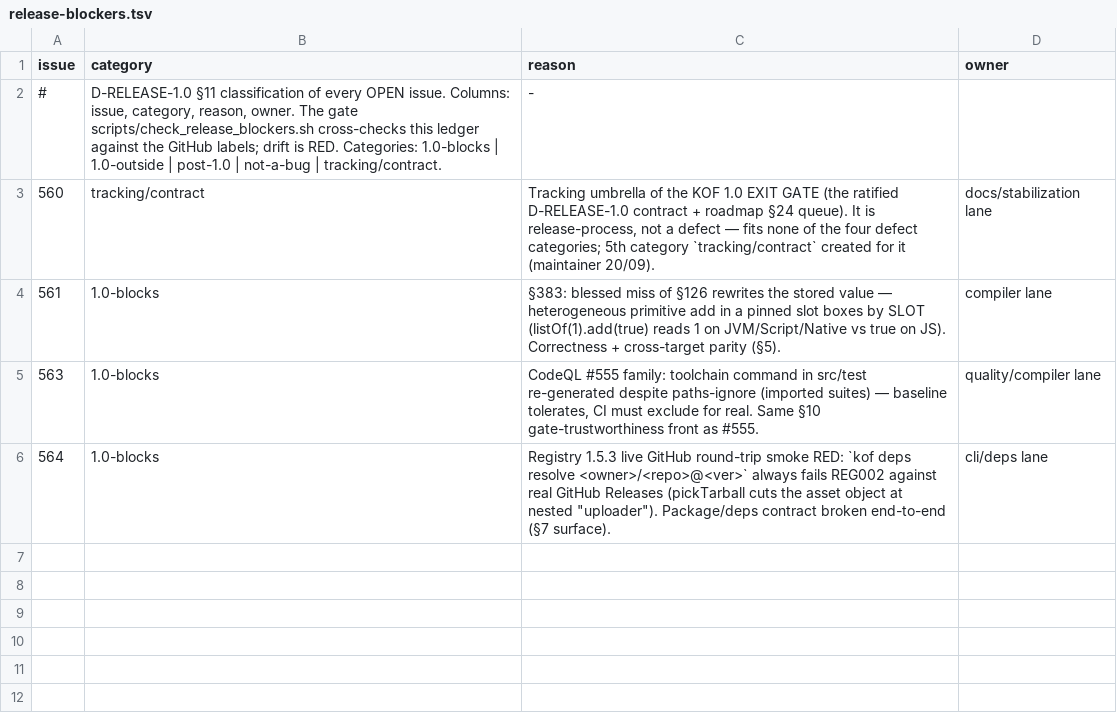
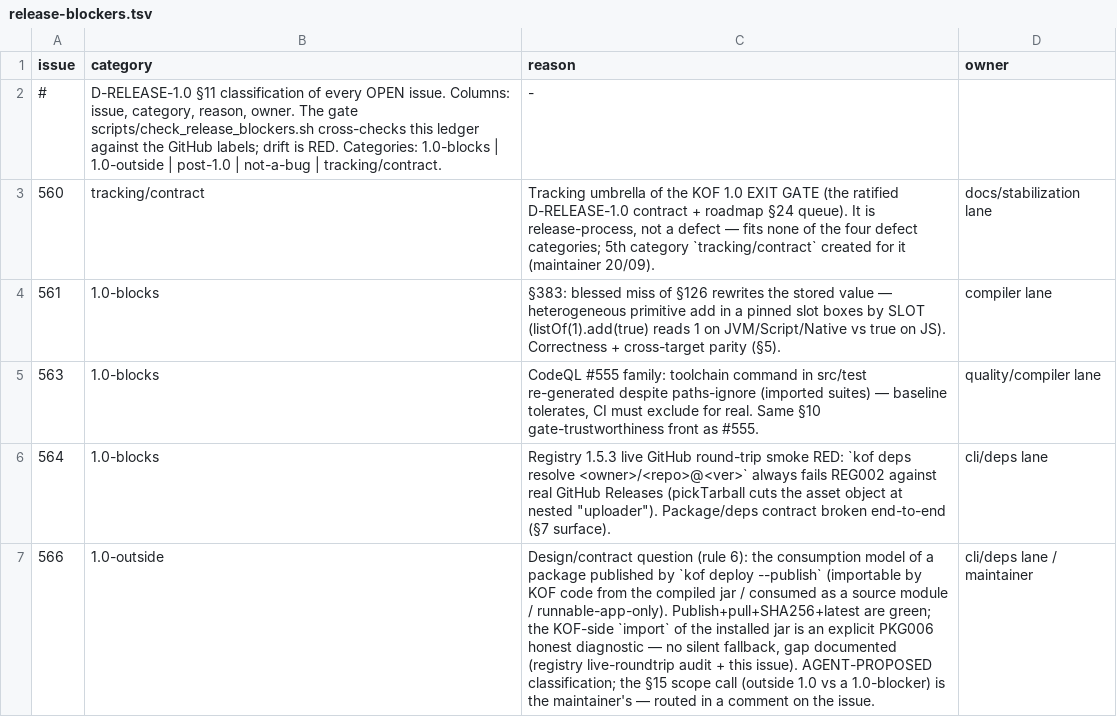
Before and after one commit to AHRGO/Kof4j, a TSV file: scripts/release-blockers.tsv, drawn as a sheet; the diff names each change by its address in the sheet, - before the commit and + after, or states it on an @@ line.

Commit message:
chore(eg-1) classifica a issue #566 (1.0-outside) — fim do LEDGER-MISSING no --rc-gate

```diff
--- a/scripts/release-blockers.tsv
+++ b/scripts/release-blockers.tsv
+row 7: 566 | 1.0-outside | Design/contract question (rule 6): the consumption model of a package published by `kof deploy --publish` (importable by KOF code from the compiled jar / consumed as a source module / runnable-app-only). Publish+pull+SHA256+latest are green; the KOF-side `import` of the installed jar is an explicit PKG006 honest diagnostic — no silent fallback, gap documented (registry live-roundtrip audit + this issue). AGENT-PROPOSED classification; the §15 scope call (outside 1.0 vs a 1.0-blocker) is the maintainer's — routed in a comment on the issue. | cli/deps lane / maintainer
```
Also changed, not shown: 2 other files.
